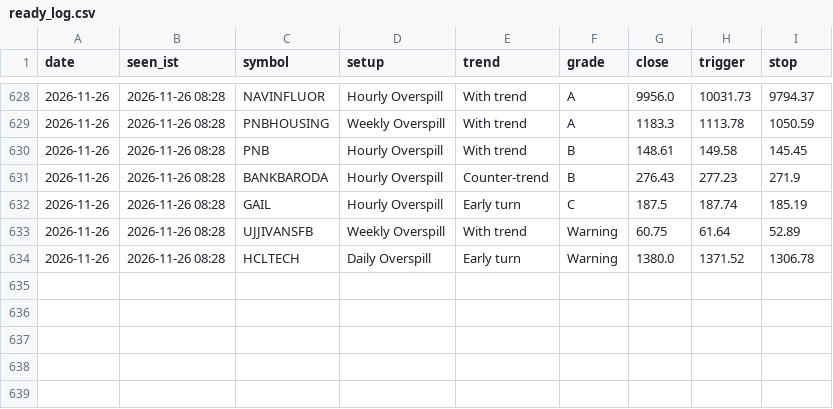
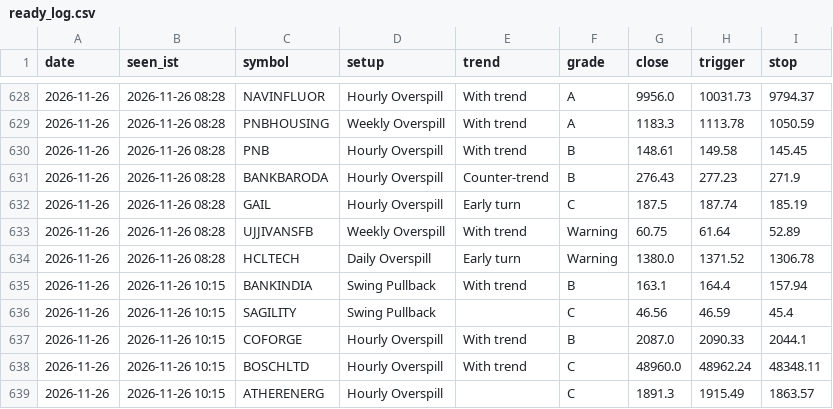
Before and after one commit to kapoorvivek4u-bit/TRENDFIRE_2.0, a CSV file: data/ready_log.csv, drawn as a sheet; only a part is shown, gaps mark what is left out; the diff names each change by its address in the sheet, - before the commit and + after, or states it on an @@ line.

Commit message:
Setups scan 2026-11-26T04:46Z

```diff
--- a/data/ready_log.csv
+++ b/data/ready_log.csv
+row 635: 2026-11-26 | 2026-11-26 10:15 | BANKINDIA | Swing Pullback | With trend | B | 163.1 | 164.4 | 157.94
+row 636: 2026-11-26 | 2026-11-26 10:15 | SAGILITY | Swing Pullback |  | C | 46.56 | 46.59 | 45.4
+row 637: 2026-11-26 | 2026-11-26 10:15 | COFORGE | Hourly Overspill | With trend | B | 2087.0 | 2090.33 | 2044.1
+row 638: 2026-11-26 | 2026-11-26 10:15 | BOSCHLTD | Hourly Overspill | With trend | C | 48960.0 | 48962.24 | 48348.11
+row 639: 2026-11-26 | 2026-11-26 10:15 | ATHERENERG | Hourly Overspill |  | C | 1891.3 | 1915.49 | 1863.57
```
Also changed, not shown: data/hits_log.csv, 7 other files.
